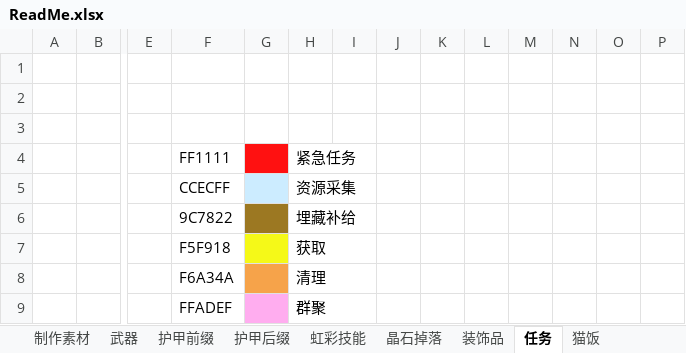
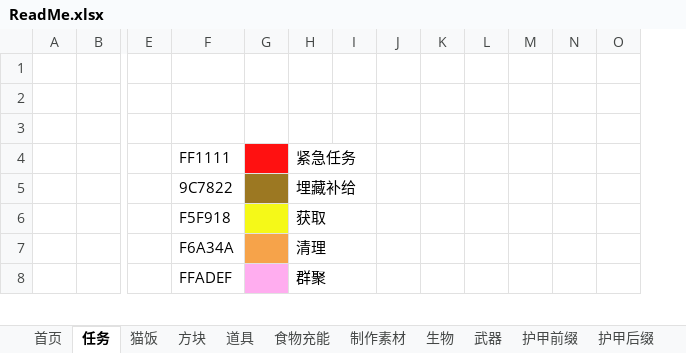
Before and after one commit to DreamBlueSun/7daystodie, an Excel workbook: IridescentAlchemy3-TraceOfBattle/ReadMe.xlsx, sheet 任务, drawn as a sheet; only a part is shown, gaps mark what is left out; values as stored, in another font and other column widths than the file's, no borders; removed rows and columns are numbered as before the commit, all else as after; rows hold the shown columns only; the diff covers the shown part only; the diff names each change by its address in the sheet, - before the commit and + after, or states it on an @@ line.

```diff
--- a/IridescentAlchemy3-TraceOfBattle/ReadMe.xlsx (sheet 任务)
+++ b/IridescentAlchemy3-TraceOfBattle/ReadMe.xlsx (sheet 任务)
+sheet tab: 首页
+sheet tab: 方块
+sheet tab: 道具
+sheet tab: 食物充能
+sheet tab: 生物
@@ sheet tab order changed: 首页 | 任务 | 猫饭 | 方块 | 道具 | 食物充能 | 制作素材 | 生物 | 武器 | 护甲前缀 | 护甲后缀 @@
-column L, empty
-row 5:  |  |  | CCECFF |  | 资源采集
```
Also changed, not shown: 7 added rows, 8 removed rows, 3 moved rows, 1 edited cell and cell formats elsewhere in this sheet, sheet 武器, sheet 护甲后缀, sheet 制作素材, sheet 虹彩技能, sheet 护甲前缀, sheet 其他, 3 more sheets, other sheet tabs, 1 other file.
